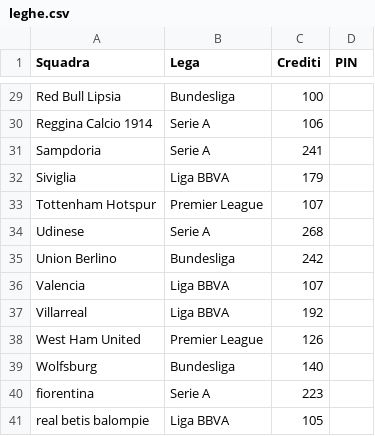
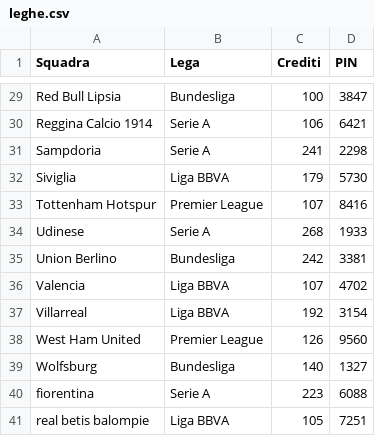
Before and after one commit to boo99ooq/LFM, a CSV file: leghe.csv, drawn as a sheet; only a part is shown, gaps mark what is left out; the diff covers the shown part only; the diff names each change by its address in the sheet, - before the commit and + after, or states it on an @@ line.

```diff
--- a/leghe.csv
+++ b/leghe.csv
-D29 (PIN): (empty)
+D29 (PIN): 3847
-D30 (PIN): (empty)
+D30 (PIN): 6421
-D31 (PIN): (empty)
+D31 (PIN): 2298
-D32 (PIN): (empty)
+D32 (PIN): 5730
-D33 (PIN): (empty)
+D33 (PIN): 8416
-D34 (PIN): (empty)
+D34 (PIN): 1933
-D35 (PIN): (empty)
+D35 (PIN): 3381
-D36 (PIN): (empty)
+D36 (PIN): 4702
-D37 (PIN): (empty)
+D37 (PIN): 3154
-D38 (PIN): (empty)
+D38 (PIN): 9560
-D39 (PIN): (empty)
+D39 (PIN): 1327
-D40 (PIN): (empty)
+D40 (PIN): 6088
-D41 (PIN): (empty)
+D41 (PIN): 7251
```
Also changed, not shown: 27 edited cells elsewhere in this file.
